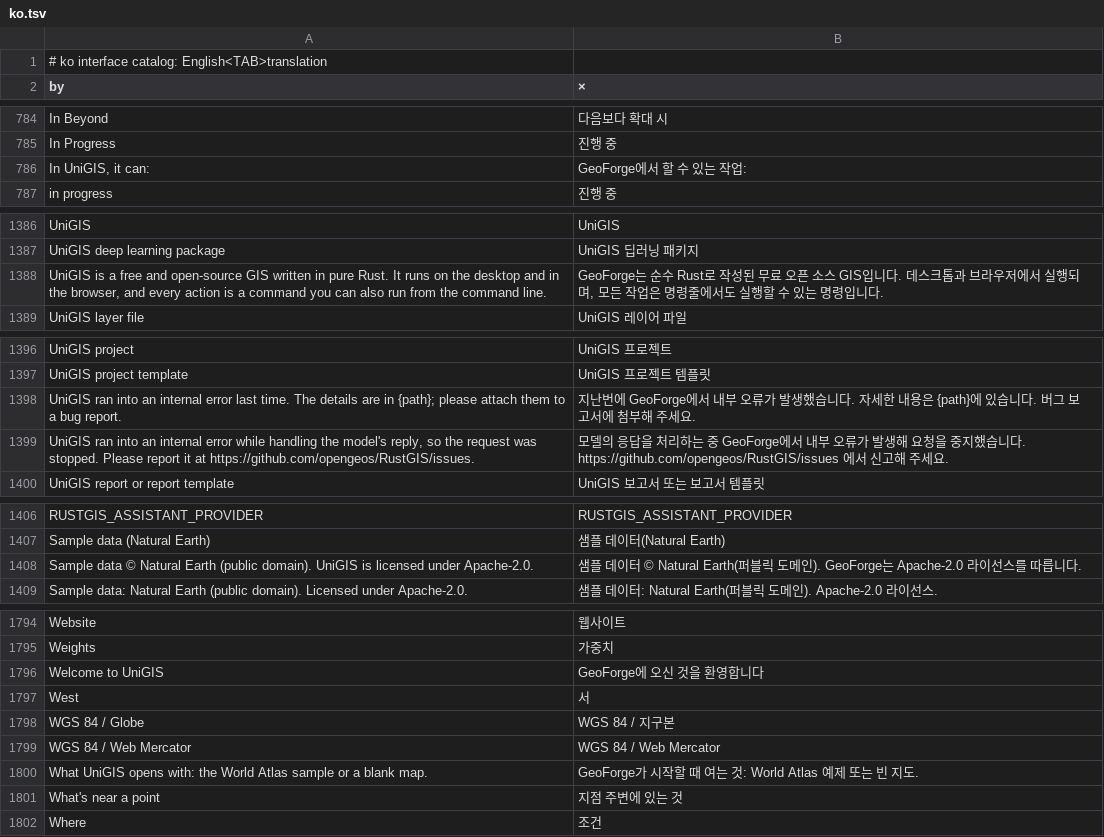
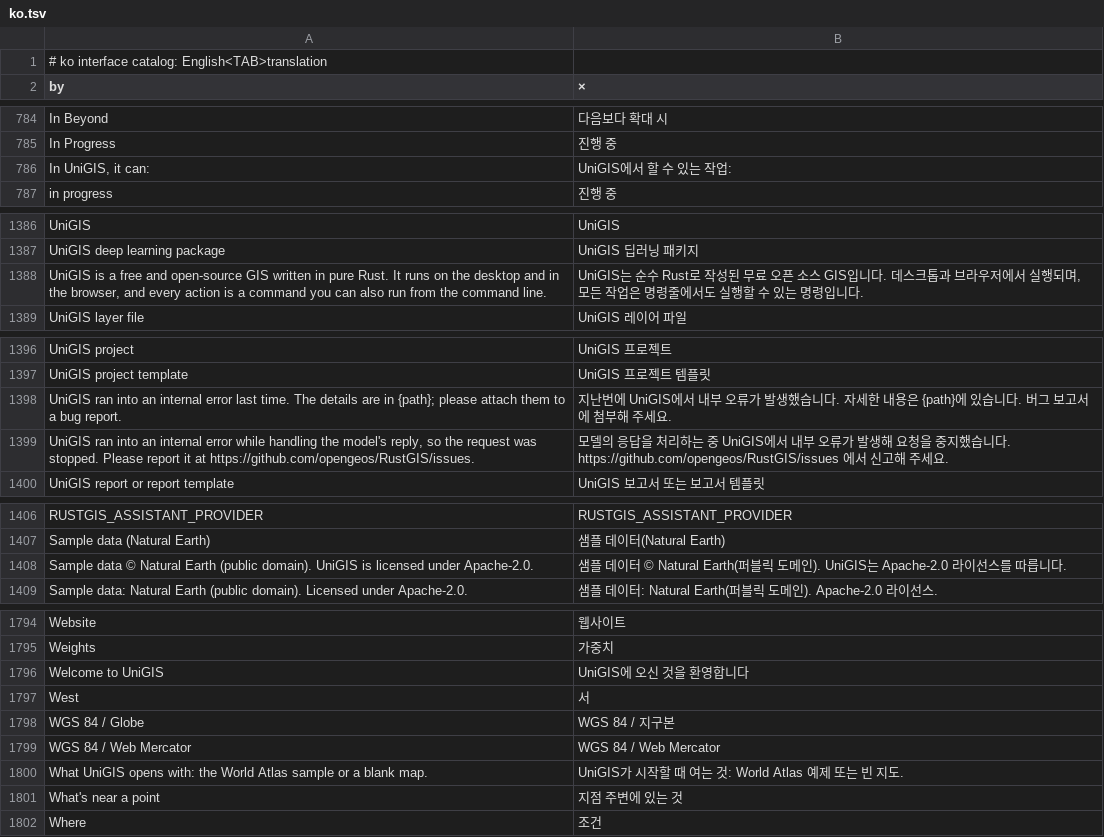
Before and after one commit to JanSolo99/geoforge, a TSV file: app/crates/ui-egui/src/i18n/ko.tsv, drawn as a sheet; only a part is shown, gaps mark what is left out; the diff covers the shown part only.

```diff
--- a/app/crates/ui-egui/src/i18n/ko.tsv
+++ b/app/crates/ui-egui/src/i18n/ko.tsv
@@ -785,3 +785,3 @@ In Beyond	다음보다 확대 시
 In Progress	진행 중
-In UniGIS, it can:	GeoForge에서 할 수 있는 작업:
+In UniGIS, it can:	UniGIS에서 할 수 있는 작업:
 in progress	진행 중
@@ -1387,3 +1387,3 @@ UniGIS	UniGIS
 UniGIS deep learning package	UniGIS 딥러닝 패키지
-UniGIS is a free and open-source GIS written in pure Rust. It runs on the desktop and in the browser, and every action is a command you can also run from the command line.	GeoForge는 순수 Rust로 작성된 무료 오픈 소스 GIS입니다. 데스크톱과 브라우저에서 실행되며, 모든 작업은 명령줄에서도 실행할 수 있는 명령입니다.
+UniGIS is a free and open-source GIS written in pure Rust. It runs on the desktop and in the browser, and every action is a command you can also run from the command line.	UniGIS는 순수 Rust로 작성된 무료 오픈 소스 GIS입니다. 데스크톱과 브라우저에서 실행되며, 모든 작업은 명령줄에서도 실행할 수 있는 명령입니다.
 UniGIS layer file	UniGIS 레이어 파일
@@ -1397,4 +1397,4 @@ UniGIS project	UniGIS 프로젝트
 UniGIS project template	UniGIS 프로젝트 템플릿
-UniGIS ran into an internal error last time. The details are in {path}; please attach them to a bug report.	지난번에 GeoForge에서 내부 오류가 발생했습니다. 자세한 내용은 {path}에 있습니다. 버그 보고서에 첨부해 주세요.
-UniGIS ran into an internal error while handling the model's reply, so the request was stopped. Please report it at https://github.com/opengeos/RustGIS/issues.	모델의 응답을 처리하는 중 GeoForge에서 내부 오류가 발생해 요청을 중지했습니다. https://github.com/opengeos/RustGIS/issues 에서 신고해 주세요.
+UniGIS ran into an internal error last time. The details are in {path}; please attach them to a bug report.	지난번에 UniGIS에서 내부 오류가 발생했습니다. 자세한 내용은 {path}에 있습니다. 버그 보고서에 첨부해 주세요.
+UniGIS ran into an internal error while handling the model's reply, so the request was stopped. Please report it at https://github.com/opengeos/RustGIS/issues.	모델의 응답을 처리하는 중 UniGIS에서 내부 오류가 발생해 요청을 중지했습니다. https://github.com/opengeos/RustGIS/issues 에서 신고해 주세요.
 UniGIS report or report template	UniGIS 보고서 또는 보고서 템플릿
@@ -1407,3 +1407,3 @@ RUSTGIS_ASSISTANT_PROVIDER	RUSTGIS_ASSISTANT_PROVIDER
 Sample data (Natural Earth)	샘플 데이터(Natural Earth)
-Sample data © Natural Earth (public domain). UniGIS is licensed under Apache-2.0.	샘플 데이터 © Natural Earth(퍼블릭 도메인). GeoForge는 Apache-2.0 라이선스를 따릅니다.
+Sample data © Natural Earth (public domain). UniGIS is licensed under Apache-2.0.	샘플 데이터 © Natural Earth(퍼블릭 도메인). UniGIS는 Apache-2.0 라이선스를 따릅니다.
 Sample data: Natural Earth (public domain). Licensed under Apache-2.0.	샘플 데이터: Natural Earth(퍼블릭 도메인). Apache-2.0 라이선스.
@@ -1795,3 +1795,3 @@ Website	웹사이트
 Weights	가중치
-Welcome to UniGIS	GeoForge에 오신 것을 환영합니다
+Welcome to UniGIS	UniGIS에 오신 것을 환영합니다
 West	서
@@ -1799,3 +1799,3 @@ WGS 84 / Globe	WGS 84 / 지구본
 WGS 84 / Web Mercator	WGS 84 / Web Mercator
-What UniGIS opens with: the World Atlas sample or a blank map.	GeoForge가 시작할 때 여는 것: World Atlas 예제 또는 빈 지도.
+What UniGIS opens with: the World Atlas sample or a blank map.	UniGIS가 시작할 때 여는 것: World Atlas 예제 또는 빈 지도.
 What's near a point	지점 주변에 있는 것
```
Also changed, not shown: 2 edited cells elsewhere in this file, docs/arcgis-inventory/file_formats.csv, docs/arcgis-inventory/raster_functions.csv, 48 other files.
